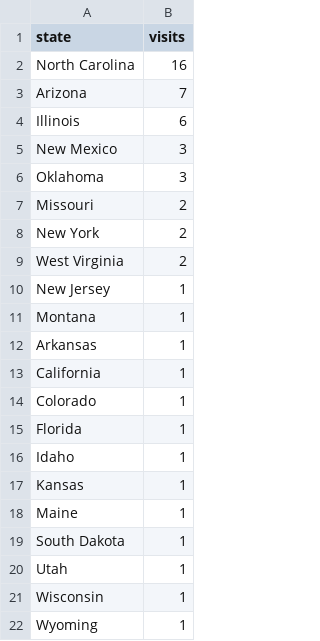
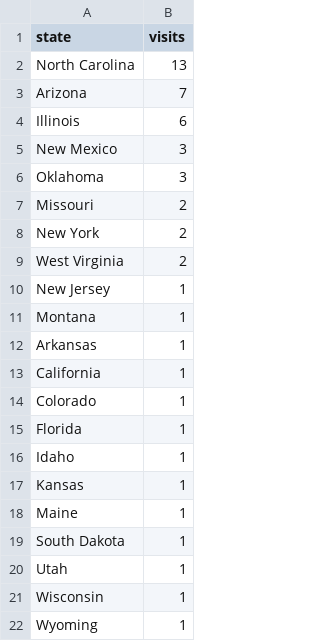
Before and after one commit to jackcarlson1/about-me-jack, a CSV file: about-me/states.csv, drawn as a sheet.

Commit message:
Update North Carolina visit count to 13

```diff
--- a/about-me/states.csv
+++ b/about-me/states.csv
@@ -1,3 +1,3 @@
 state,visits
-North Carolina,16
+North Carolina,13
 Arizona,7
```
Also changed, not shown: travel-dashboard/states.csv.
